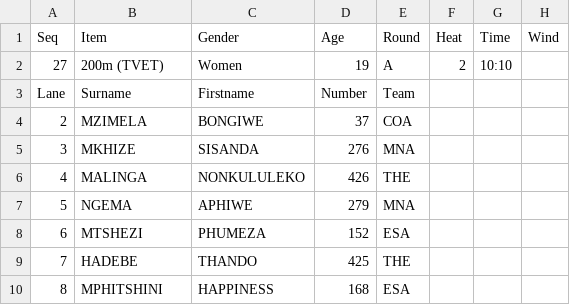
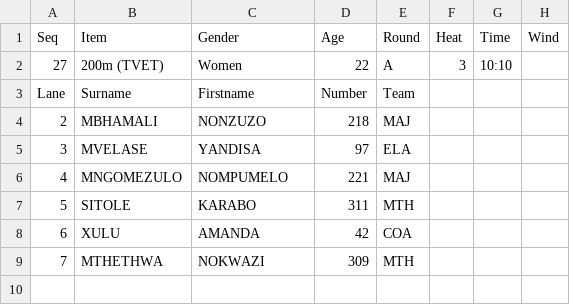
Before and after one commit to stretchinnovation/SCMAthleticStarters, a CSV file: PICKUP/StartersData.csv, drawn as a sheet.

Commit message:
Update StartersData.csv

```diff
--- a/PICKUP/StartersData.csv
+++ b/PICKUP/StartersData.csv
@@ -1,10 +1,9 @@
 Seq,Item,Gender,Age,Round,Heat,Time,Wind
-27,200m (TVET),Women,19,A,2,10:10,
+27,200m (TVET),Women,22,A,3,10:10,
 Lane,Surname,Firstname,Number,Team
-2,MZIMELA,BONGIWE,37,COA
-3,MKHIZE,SISANDA,276,MNA
-4,MALINGA,NONKULULEKO,426,THE
-5,NGEMA,APHIWE,279,MNA
-6,MTSHEZI,PHUMEZA,152,ESA
-7,HADEBE,THANDO,425,THE
-8,MPHITSHINI,HAPPINESS,168,ESA
+2,MBHAMALI,NONZUZO,218,MAJ
+3,MVELASE,YANDISA,97,ELA
+4,MNGOMEZULO,NOMPUMELO,221,MAJ
+5,SITOLE,KARABO,311,MTH
+6,XULU,AMANDA,42,COA
+7,MTHETHWA,NOKWAZI,309,MTH
```
